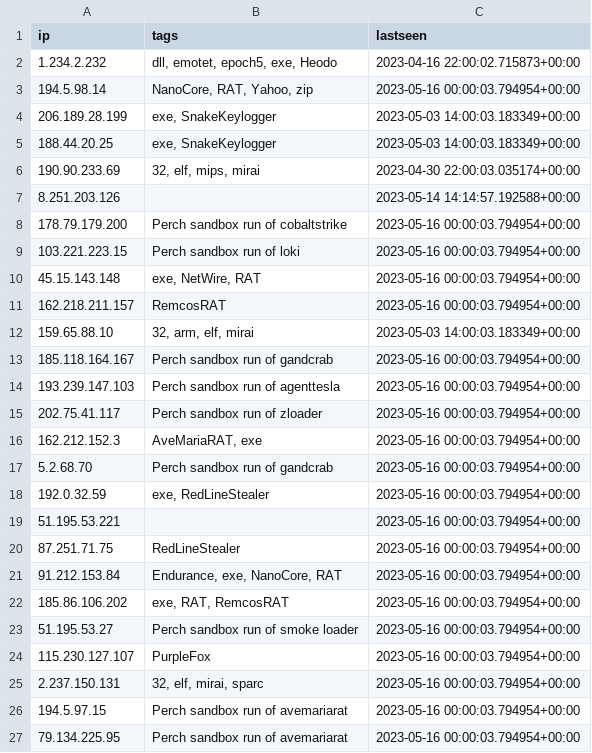
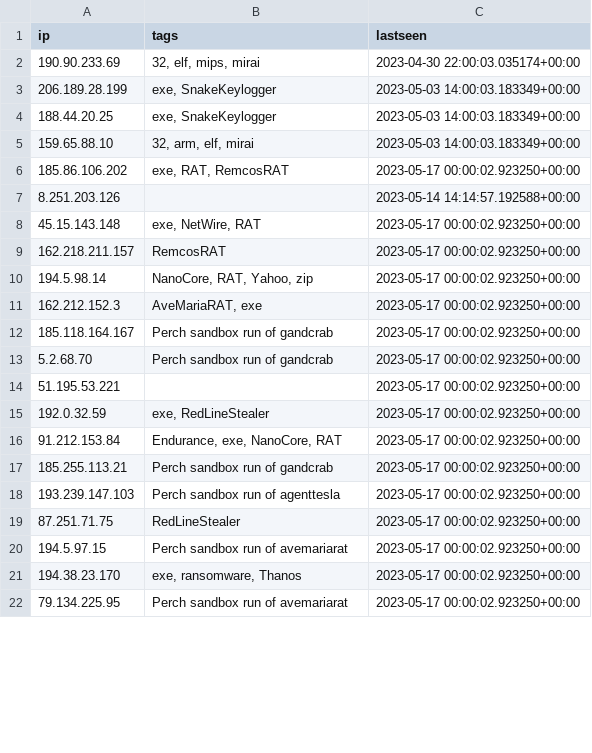
Before and after one commit to ConnectWise-Software/ConnectWise-CRU, a CSV file: ips.csv, drawn as a sheet; only a part is shown; the diff covers the shown part only.

```diff
--- a/ips.csv
+++ b/ips.csv
@@ -1,27 +1,22 @@
 "ip","tags","lastseen"
-"1.234.2.232","dll, emotet, epoch5, exe, Heodo","2023-04-16 22:00:02.715873+00:00"
-"194.5.98.14","NanoCore, RAT, Yahoo, zip","2023-05-16 00:00:03.794954+00:00"
+"190.90.233.69","32, elf, mips, mirai","2023-04-30 22:00:03.035174+00:00"
 "206.189.28.199","exe, SnakeKeylogger","2023-05-03 14:00:03.183349+00:00"
 "188.44.20.25","exe, SnakeKeylogger","2023-05-03 14:00:03.183349+00:00"
-"190.90.233.69","32, elf, mips, mirai","2023-04-30 22:00:03.035174+00:00"
+"159.65.88.10","32, arm, elf, mirai","2023-05-03 14:00:03.183349+00:00"
+"185.86.106.202","exe, RAT, RemcosRAT","2023-05-17 00:00:02.923250+00:00"
 "8.251.203.126","","2023-05-14 14:14:57.192588+00:00"
-"178.79.179.200","Perch sandbox run of cobaltstrike","2023-05-16 00:00:03.794954+00:00"
-"103.221.223.15","Perch sandbox run of loki","2023-05-16 00:00:03.794954+00:00"
-"45.15.143.148","exe, NetWire, RAT","2023-05-16 00:00:03.794954+00:00"
-"162.218.211.157","RemcosRAT","2023-05-16 00:00:03.794954+00:00"
-"159.65.88.10","32, arm, elf, mirai","2023-05-03 14:00:03.183349+00:00"
-"185.118.164.167","Perch sandbox run of gandcrab","2023-05-16 00:00:03.794954+00:00"
-"193.239.147.103","Perch sandbox run of agenttesla","2023-05-16 00:00:03.794954+00:00"
-"202.75.41.117","Perch sandbox run of zloader","2023-05-16 00:00:03.794954+00:00"
-"162.212.152.3","AveMariaRAT, exe","2023-05-16 00:00:03.794954+00:00"
-"5.2.68.70","Perch sandbox run of gandcrab","2023-05-16 00:00:03.794954+00:00"
-"192.0.32.59","exe, RedLineStealer","2023-05-16 00:00:03.794954+00:00"
-"51.195.53.221","","2023-05-16 00:00:03.794954+00:00"
-"87.251.71.75","RedLineStealer","2023-05-16 00:00:03.794954+00:00"
-"91.212.153.84","Endurance, exe, NanoCore, RAT","2023-05-16 00:00:03.794954+00:00"
-"185.86.106.202","exe, RAT, RemcosRAT","2023-05-16 00:00:03.794954+00:00"
-"51.195.53.27","Perch sandbox run of smoke loader","2023-05-16 00:00:03.794954+00:00"
-"115.230.127.107","PurpleFox","2023-05-16 00:00:03.794954+00:00"
-"2.237.150.131","32, elf, mirai, sparc","2023-05-16 00:00:03.794954+00:00"
-"194.5.97.15","Perch sandbox run of avemariarat","2023-05-16 00:00:03.794954+00:00"
-"79.134.225.95","Perch sandbox run of avemariarat","2023-05-16 00:00:03.794954+00:00"
+"45.15.143.148","exe, NetWire, RAT","2023-05-17 00:00:02.923250+00:00"
+"162.218.211.157","RemcosRAT","2023-05-17 00:00:02.923250+00:00"
+"194.5.98.14","NanoCore, RAT, Yahoo, zip","2023-05-17 00:00:02.923250+00:00"
+"162.212.152.3","AveMariaRAT, exe","2023-05-17 00:00:02.923250+00:00"
+"185.118.164.167","Perch sandbox run of gandcrab","2023-05-17 00:00:02.923250+00:00"
+"5.2.68.70","Perch sandbox run of gandcrab","2023-05-17 00:00:02.923250+00:00"
+"51.195.53.221","","2023-05-17 00:00:02.923250+00:00"
+"192.0.32.59","exe, RedLineStealer","2023-05-17 00:00:02.923250+00:00"
+"91.212.153.84","Endurance, exe, NanoCore, RAT","2023-05-17 00:00:02.923250+00:00"
+"185.255.113.21","Perch sandbox run of gandcrab","2023-05-17 00:00:02.923250+00:00"
+"193.239.147.103","Perch sandbox run of agenttesla","2023-05-17 00:00:02.923250+00:00"
+"87.251.71.75","RedLineStealer","2023-05-17 00:00:02.923250+00:00"
+"194.5.97.15","Perch sandbox run of avemariarat","2023-05-17 00:00:02.923250+00:00"
+"194.38.23.170","exe, ransomware, Thanos","2023-05-17 00:00:02.923250+00:00"
+"79.134.225.95","Perch sandbox run of avemariarat","2023-05-17 00:00:02.923250+00:00"
```
Also changed, not shown: 6 added rows, 1 removed row and 1 edited cell elsewhere in this file, 1 other file.
